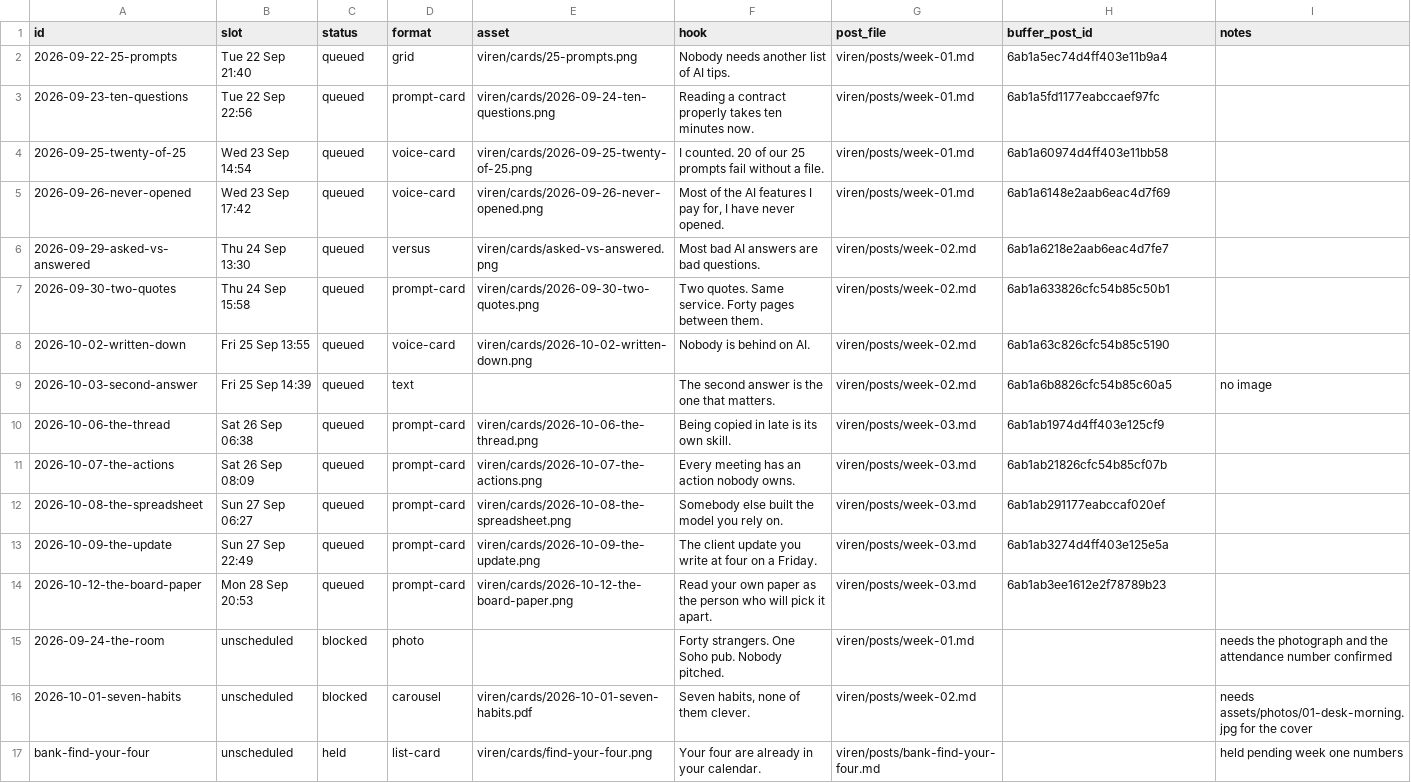
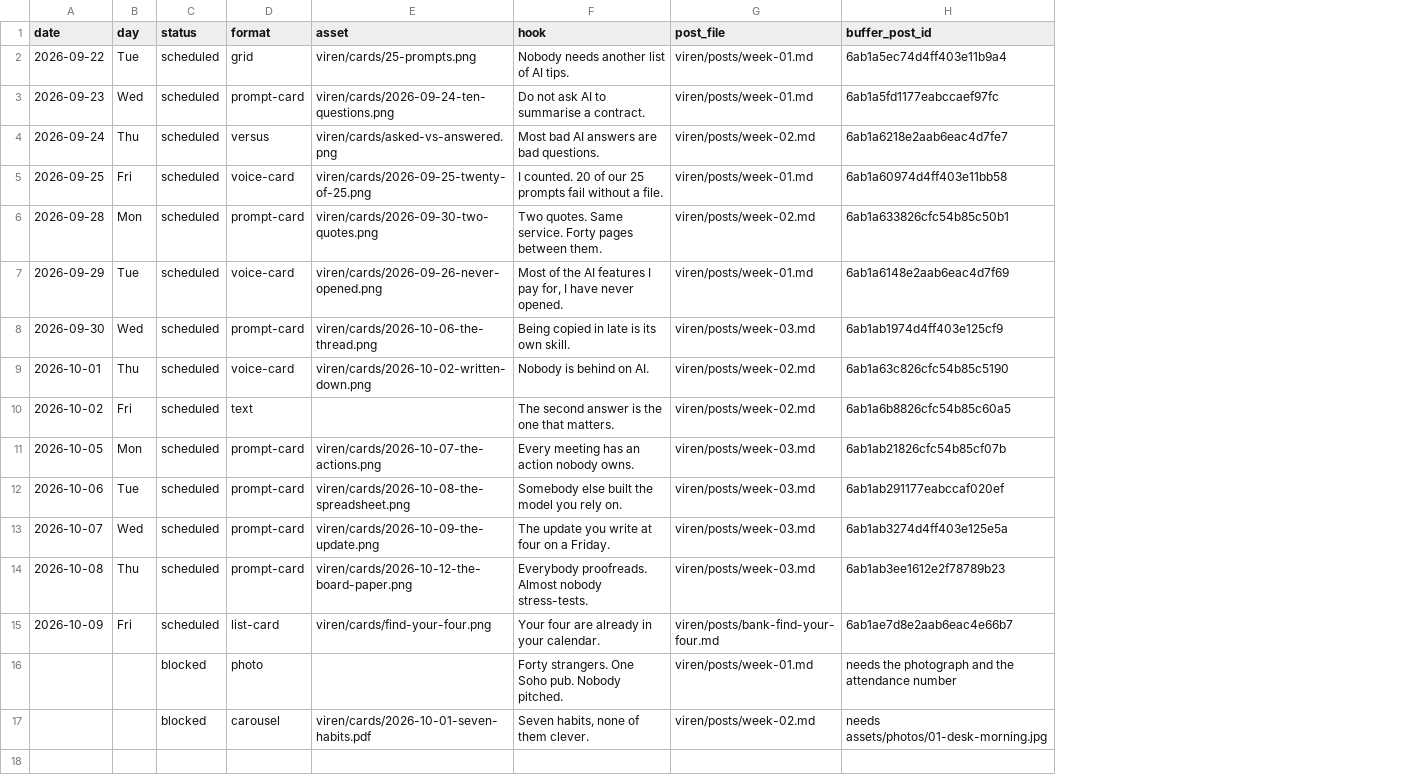
Before and after one commit to DataPulseAI/aifc-social, a CSV file: viren/queue.csv, drawn as a sheet; removed rows and columns are numbered as before the commit, all else as after; the diff names each change by its address in the sheet, - before the commit and + after, or states it on an @@ line.

```diff
--- a/viren/queue.csv
+++ b/viren/queue.csv
-column A (id), rows 2-3: 2026-09-22-25-prompts | 2026-09-23-ten-questions; rows 6-9: 2026-09-29-asked-vs-answered | 2026-09-30-two-quotes | 2026-10-02-written-down | 2026-10-03-second-answer; rows 11-16: 2026-10-07-the-actions | 2026-10-08-the-spreadsheet | 2026-10-09-the-update | 2026-10-12-the-board-paper | 2026-09-24-the-room | 2026-10-01-seven-habits
-column B (slot), rows 2-3: Tue 22 Sep 21:40 | Tue 22 Sep 22:56; rows 6-9: Thu 24 Sep 13:30 | Thu 24 Sep 15:58 | Fri 25 Sep 13:55 | Fri 25 Sep 14:39; rows 11-16: Sat 26 Sep 08:09 | Sun 27 Sep 06:27 | Sun 27 Sep 22:49 | Mon 28 Sep 20:53 | unscheduled | unscheduled
+column A (date), rows 2-4: 2026-09-22 | 2026-09-23 | 2026-09-24; row 6: 2026-09-28; rows 9-14: 2026-10-01 | 2026-10-02 | 2026-10-05 | 2026-10-06 | 2026-10-07 | 2026-10-08
+column B (day), rows 2-4: Tue | Wed | Thu; row 6: Mon; rows 9-14: Thu | Fri | Mon | Tue | Wed | Thu
-column I (notes), row 9: no image; rows 15-16: needs the photograph and the attendance number confirmed | needs assets/photos/01-desk-morning.jpg for the cover
-C2:C3 (status): queued
+C2:C3 (status): scheduled
-F3 (hook): Reading a contract properly takes ten minutes now.
+F3 (hook): Do not ask AI to summarise a contract.
-row 4: 2026-09-25-twenty-of-25 | Wed 23 Sep 14:54 | queued | voice-card | viren/cards/2026-09-25-twenty-of-25.png | I counted. 20 of our 25 prompts fail without a file. | viren/posts/week-01.md | 6ab1a60974d4ff403e11bb58
-row 5: 2026-09-26-never-opened | Wed 23 Sep 17:42 | queued | voice-card | viren/cards/2026-09-26-never-opened.png | Most of the AI features I pay for, I have never opened. | viren/posts/week-01.md | 6ab1a6148e2aab6eac4d7f69
-C4 (status): queued
+C4 (status): scheduled
+row 5: 2026-09-25 | Fri | scheduled | voice-card | viren/cards/2026-09-25-twenty-of-25.png | I counted. 20 of our 25 prompts fail without a file. | viren/posts/week-01.md | 6ab1a60974d4ff403e11bb58
-C6 (status): queued
+C6 (status): scheduled
+row 7: 2026-09-29 | Tue | scheduled | voice-card | viren/cards/2026-09-26-never-opened.png | Most of the AI features I pay for, I have never opened. | viren/posts/week-01.md | 6ab1a6148e2aab6eac4d7f69
+row 8: 2026-09-30 | Wed | scheduled | prompt-card | viren/cards/2026-10-06-the-thread.png | Being copied in late is its own skill. | viren/posts/week-03.md | 6ab1ab1974d4ff403e125cf9
-C9:C10 (status): queued
+C9:C10 (status): scheduled
-row 10: 2026-10-06-the-thread | Sat 26 Sep 06:38 | queued | prompt-card | viren/cards/2026-10-06-the-thread.png | Being copied in late is its own skill. | viren/posts/week-03.md | 6ab1ab1974d4ff403e125cf9
-C11:C14 (status): queued
+C11:C14 (status): scheduled
-F13 (hook): The client update you write at four on a Friday.
+F13 (hook): The update you write at four on a Friday.
-F14 (hook): Read your own paper as the person who will pick it apart.
+F14 (hook): Everybody proofreads. Almost nobody stress-tests.
+row 15: 2026-10-09 | Fri | scheduled | list-card | viren/cards/find-your-four.png | Your four are already in your calendar. | viren/posts/bank-find-your-four.md | 6ab1ae7d8e2aab6eac4e66b7
-H16 (buffer_post_id): (empty)
+H16 (buffer_post_id): needs the photograph and the attendance number
-H17 (buffer_post_id): (empty)
+H17 (buffer_post_id): needs assets/photos/01-desk-morning.jpg
-row 17: bank-find-your-four | unscheduled | held | list-card | viren/cards/find-your-four.png | Your four are already in your calendar. | viren/posts/bank-find-your-four.md |  | held pending week one numbers
```
Also changed, not shown: 2 other files.
